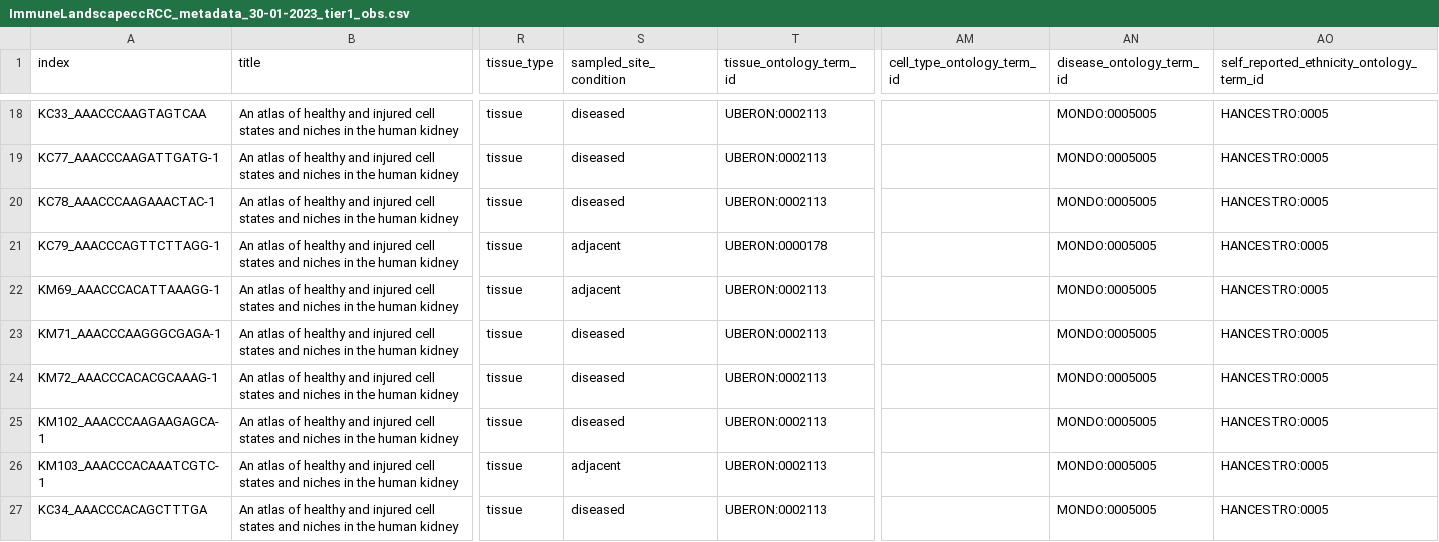
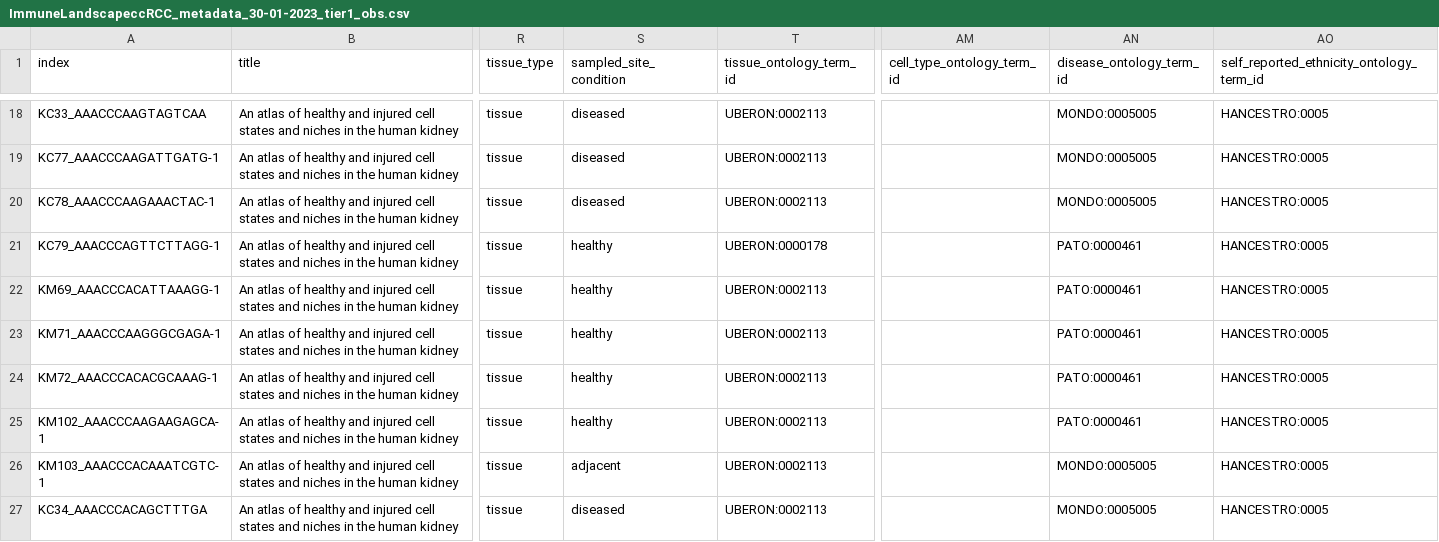
Before and after one commit to arschat/tier1_to_dcp, a CSV file: example/ImmuneLandscapeccRCC_metadata_30-01-2023_tier1_obs.csv, drawn as a sheet; only a part is shown, gaps mark what is left out; the diff names each change by its address in the sheet, - before the commit and + after, or states it on an @@ line.

Commit message:
Add disease & adjacent diseases based on disease_ont_term & sampled_site_condition

```diff
--- a/example/ImmuneLandscapeccRCC_metadata_30-01-2023_tier1_obs.csv
+++ b/example/ImmuneLandscapeccRCC_metadata_30-01-2023_tier1_obs.csv
-S21:S22 (sampled_site_condition): adjacent
+S21:S22 (sampled_site_condition): healthy
-AN21:AN25 (disease_ontology_term_id): MONDO:0005005
+AN21:AN25 (disease_ontology_term_id): PATO:0000461
-S23:S25 (sampled_site_condition): diseased
+S23:S25 (sampled_site_condition): healthy
```
Also changed, not shown: 3 other files.
